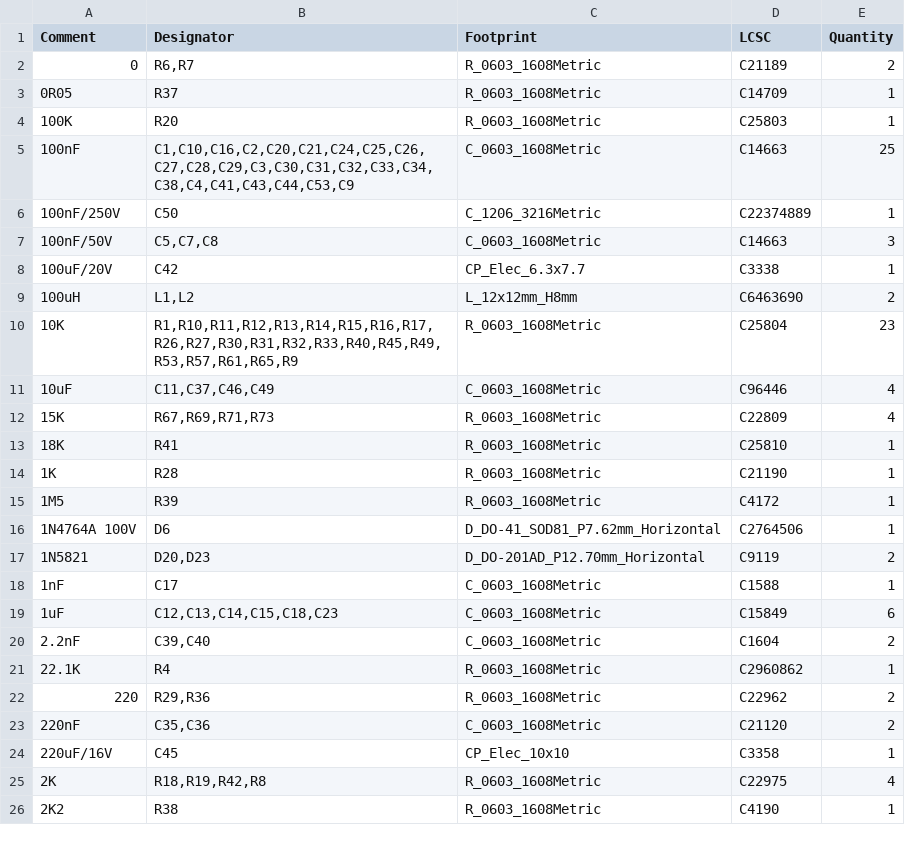
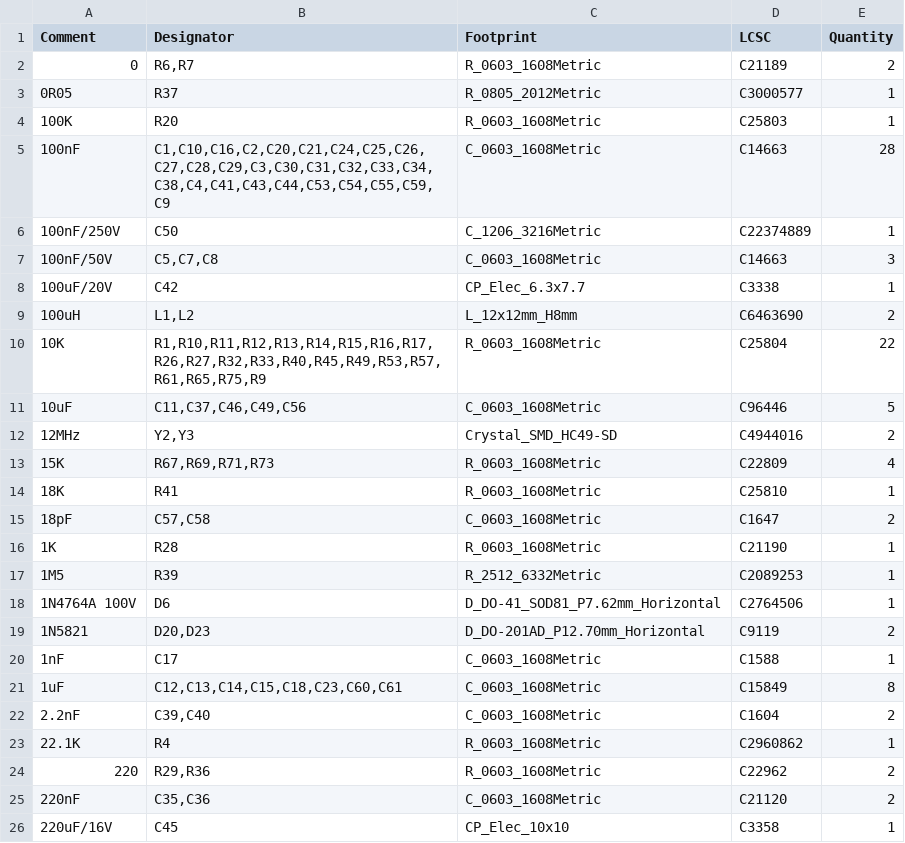
Before and after one commit to joelwright-dev/nixie-clock, a CSV file: Nixie Clock/jlcpcb/production_files/BOM-Nixie Clock.csv, drawn as a sheet; only a part is shown; the shorter side is filled out with more unchanged rows; the diff covers the shown part only.

```diff
--- a/Nixie Clock/jlcpcb/production_files/BOM-Nixie Clock.csv
+++ b/Nixie Clock/jlcpcb/production_files/BOM-Nixie Clock.csv
@@ -2,5 +2,5 @@ Comment,Designator,Footprint,LCSC,Quantity
 0,"R6,R7",R_0603_1608Metric,C21189,2
-0R05,R37,R_0603_1608Metric,C14709,1
+0R05,R37,R_0805_2012Metric,C3000577,1
 100K,R20,R_0603_1608Metric,C25803,1
-100nF,"C1,C10,C16,C2,C20,C21,C24,C25,C26,C27,C28,C29,C3,C30,C31,C32,C33,C34,C38,C4,C41,C43,C44,C53,C9",C_0603_1608Metric,C14663,25
+100nF,"C1,C10,C16,C2,C20,C21,C24,C25,C26,C27,C28,C29,C3,C30,C31,C32,C33,C34,C38,C4,C41,C43,C44,C53,C54,C55,C59,C9",C_0603_1608Metric,C14663,28
 100nF/250V,C50,C_1206_3216Metric,C22374889,1
@@ -9,8 +9,10 @@ Comment,Designator,Footprint,LCSC,Quantity
 100uH,"L1,L2",L_12x12mm_H8mm,C6463690,2
-10K,"R1,R10,R11,R12,R13,R14,R15,R16,R17,R26,R27,R30,R31,R32,R33,R40,R45,R49,R53,R57,R61,R65,R9",R_0603_1608Metric,C25804,23
-10uF,"C11,C37,C46,C49",C_0603_1608Metric,C96446,4
+10K,"R1,R10,R11,R12,R13,R14,R15,R16,R17,R26,R27,R32,R33,R40,R45,R49,R53,R57,R61,R65,R75,R9",R_0603_1608Metric,C25804,22
+10uF,"C11,C37,C46,C49,C56",C_0603_1608Metric,C96446,5
+12MHz,"Y2,Y3",Crystal_SMD_HC49-SD,C4944016,2
 15K,"R67,R69,R71,R73",R_0603_1608Metric,C22809,4
 18K,R41,R_0603_1608Metric,C25810,1
+18pF,"C57,C58",C_0603_1608Metric,C1647,2
 1K,R28,R_0603_1608Metric,C21190,1
-1M5,R39,R_0603_1608Metric,C4172,1
+1M5,R39,R_2512_6332Metric,C2089253,1
 1N4764A 100V,D6,D_DO-41_SOD81_P7.62mm_Horizontal,C2764506,1
@@ -18,3 +20,3 @@ Comment,Designator,Footprint,LCSC,Quantity
 1nF,C17,C_0603_1608Metric,C1588,1
-1uF,"C12,C13,C14,C15,C18,C23",C_0603_1608Metric,C15849,6
+1uF,"C12,C13,C14,C15,C18,C23,C60,C61",C_0603_1608Metric,C15849,8
 2.2nF,"C39,C40",C_0603_1608Metric,C1604,2
```
Also changed, not shown: 13 added rows elsewhere in this file, Nixie Clock/jlcpcb/production_files/CPL-Nixie Clock.csv, 16 other files.
